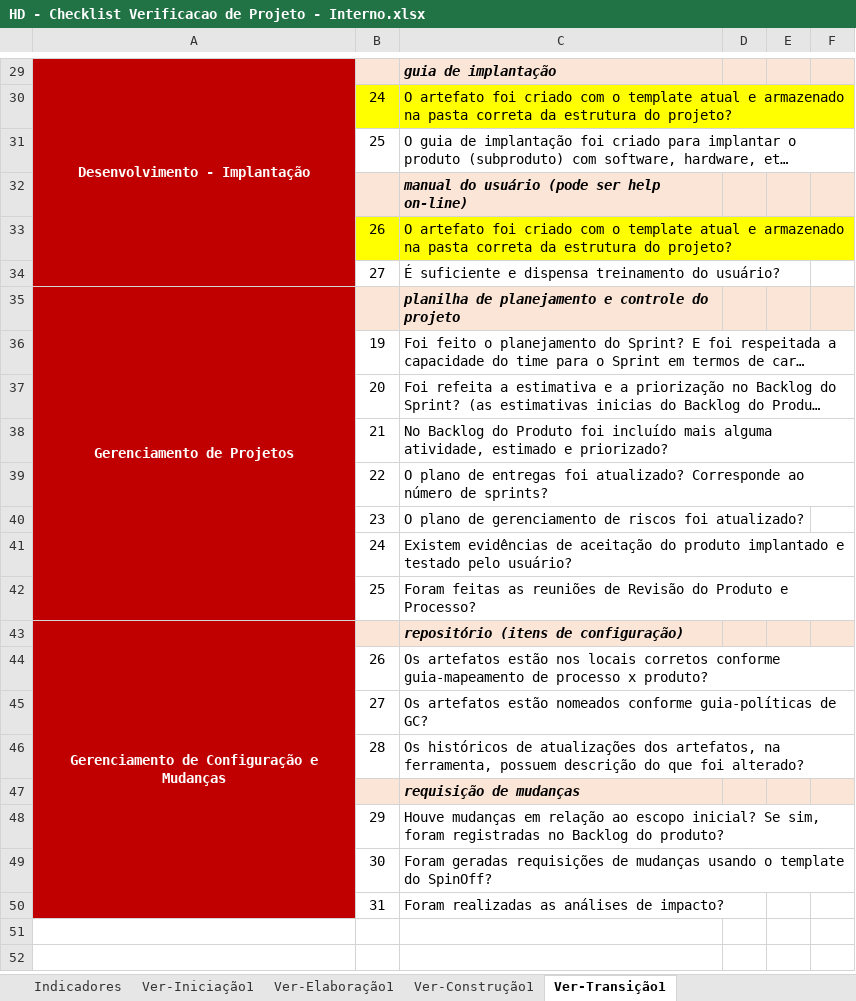
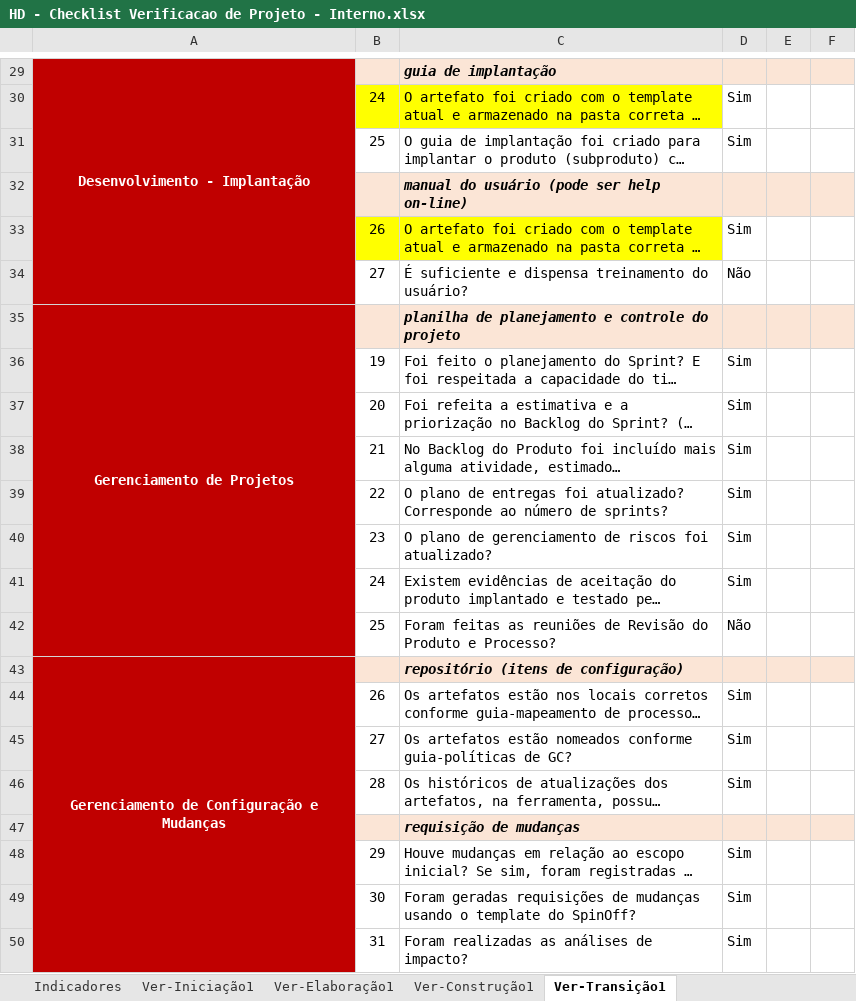
Before and after one commit to feliper297/Healthy_Delivery, an Excel workbook: Gerenciamento de Projeto/HD - Checklist Verificacao de Projeto - Interno.xlsx, sheet Ver-Transição1, drawn as a sheet; only a part is shown, gaps mark what is left out; long unchanged cells end in …; values as stored, in another font and other column widths than the file's, no borders; the diff covers the shown part only; the diff names each change by its address in the sheet, - before the commit and + after, or states it on an @@ line.

```diff
--- a/Gerenciamento de Projeto/HD - Checklist Verificacao de Projeto - Interno.xlsx (sheet Ver-Transição1)
+++ b/Gerenciamento de Projeto/HD - Checklist Verificacao de Projeto - Interno.xlsx (sheet Ver-Transição1)
-D30:D31: (empty)
+D30:D31: Sim
-D33: (empty)
+D33: Sim
-D34: (empty)
+D34: Não
-D36:D41: (empty)
+D36:D41: Sim
-D42: (empty)
+D42: Não
-D44:D46: (empty)
+D44:D46: Sim
-D48:D50: (empty)
+D48:D50: Sim
```
Also changed, not shown: 17 edited cells elsewhere in this sheet, sheet Indicadores, charts or pictures, 4 other files.
